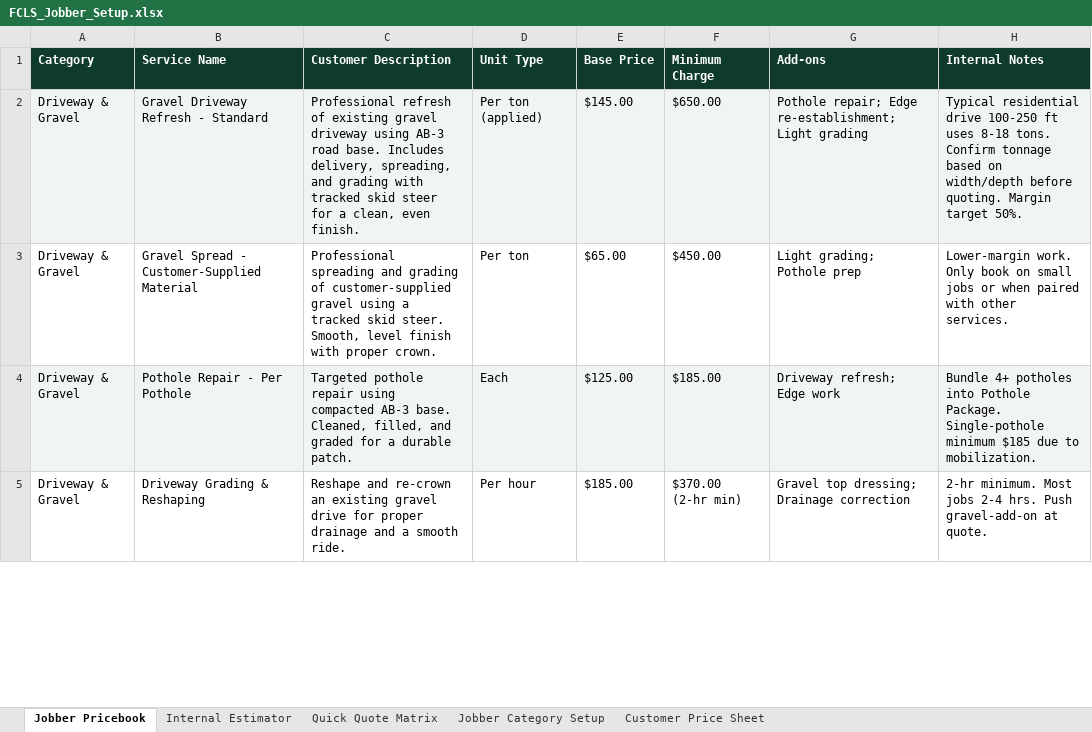
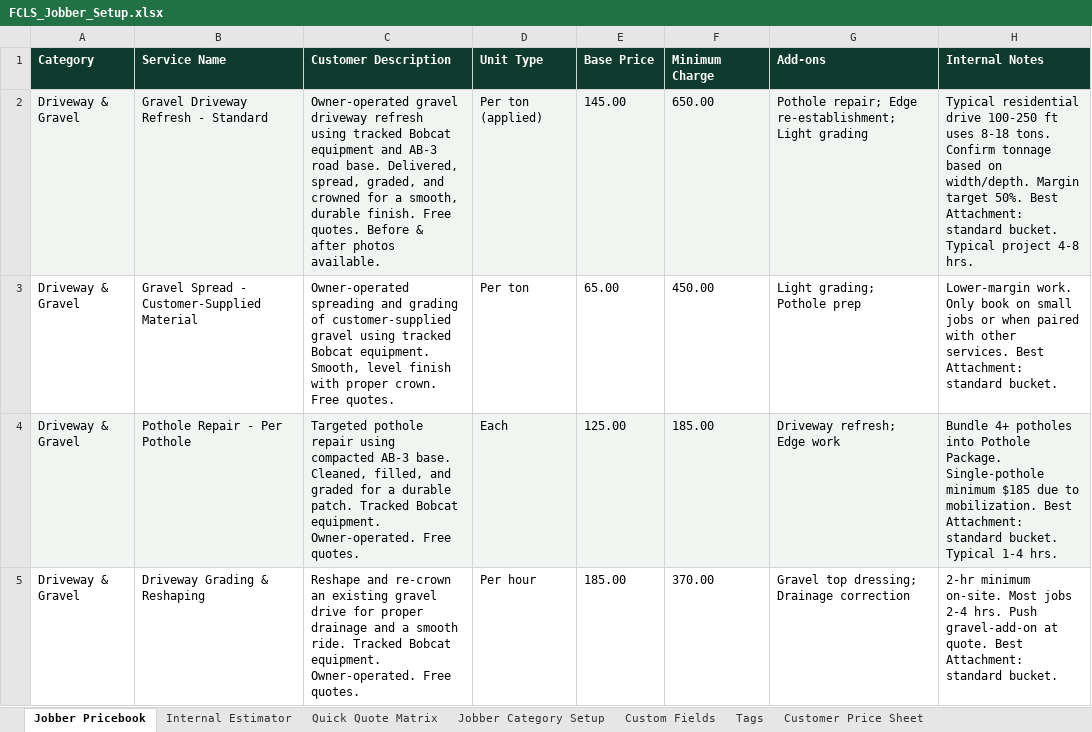
Before and after one commit to ryanjonesem-afk/fclandservices-site, an Excel workbook: exports/FCLS_Jobber_Setup.xlsx, sheet Jobber Pricebook, drawn as a sheet; only a part is shown; values as stored, in another font and other column widths than the file's, no borders; the diff covers the shown part only; the diff names each change by its address in the sheet, - before the commit and + after, or states it on an @@ line.

```diff
--- a/exports/FCLS_Jobber_Setup.xlsx (sheet Jobber Pricebook)
+++ b/exports/FCLS_Jobber_Setup.xlsx (sheet Jobber Pricebook)
+sheet tab: Custom Fields
+sheet tab: Tags
-C2 (Customer Description): Professional refresh of existing gravel driveway using AB-3 road base. Includes delivery, spreading, and grading with tracked skid steer for a clean, even finish.
+C2 (Customer Description): Owner-operated gravel driveway refresh using tracked Bobcat equipment and AB-3 road base. Delivered, spread, graded, and crowned for a smooth, durable finish. Free quotes. Before & after photos available.
-E2 (Base Price): $145.00
+E2 (Base Price): 145.00
-F2 (Minimum Charge): $650.00
+F2 (Minimum Charge): 650.00
-H2 (Internal Notes): …based on width/depth before quoting. Margin target 50%.
+H2 (Internal Notes): …based on width/depth. Margin target 50%. Best Attachment: standard bucket. Typical project 4-8 hrs.
-C3 (Customer Description): Professional spreading and grading of customer-supplied gravel using a tracked skid steer. Smooth, level finish with proper crown.
+C3 (Customer Description): Owner-operated spreading and grading of customer-supplied gravel using tracked Bobcat equipment. Smooth, level finish with proper crown. Free quotes.
-E3 (Base Price): $65.00
+E3 (Base Price): 65.00
-F3 (Minimum Charge): $450.00
+F3 (Minimum Charge): 450.00
-H3 (Internal Notes): …other services.
+H3 (Internal Notes): …other services. Best Attachment: standard bucket.
-C4 (Customer Description): …durable patch.
+C4 (Customer Description): …durable patch. Tracked Bobcat equipment. Owner-operated. Free quotes.
-E4 (Base Price): $125.00
+E4 (Base Price): 125.00
-F4 (Minimum Charge): $185.00
+F4 (Minimum Charge): 185.00
-H4 (Internal Notes): …to mobilization.
+H4 (Internal Notes): …to mobilization. Best Attachment: standard bucket. Typical 1-4 hrs.
-C5 (Customer Description): …smooth ride.
+C5 (Customer Description): …smooth ride. Tracked Bobcat equipment. Owner-operated. Free quotes.
-E5 (Base Price): $185.00
+E5 (Base Price): 185.00
-F5 (Minimum Charge): $370.00 (2-hr min)
+F5 (Minimum Charge): 370.00
-H5 (Internal Notes): 2-hr minimum. Most jobs 2-4 hrs. Push gravel-add-on at quote.
+H5 (Internal Notes): 2-hr minimum on-site. Most jobs 2-4 hrs. Push gravel-add-on at quote. Best Attachment: standard bucket.
```
Also changed, not shown: 1 added row, 1 removed row, 81 edited cells and cell formats elsewhere in this sheet, sheet Internal Estimator, sheet Quick Quote Matrix, sheet Customer Price Sheet, sheet Jobber Category Setup, 6 other files.
